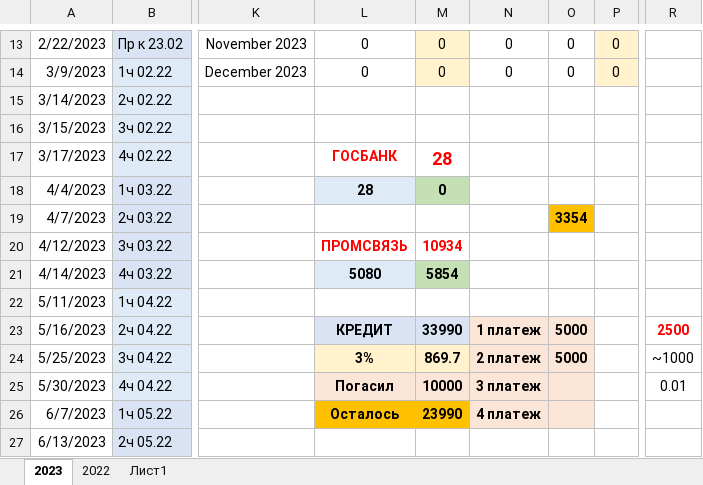
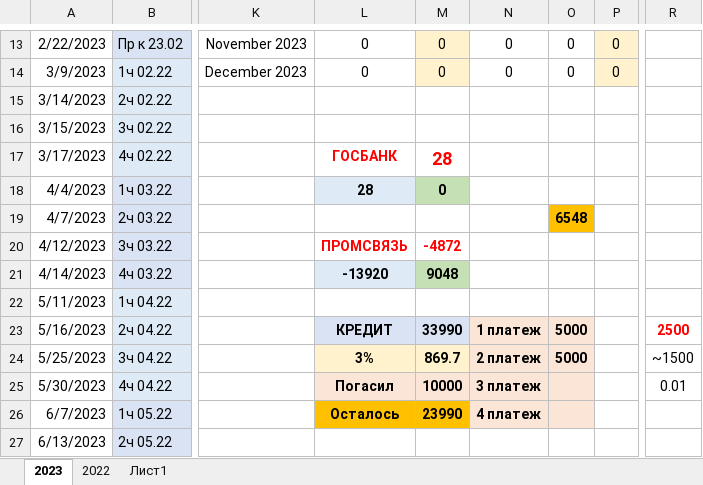
Before and after one commit to vitaliykulishov/work, an Excel workbook: Статистика.xlsx, sheet 2023, drawn as a sheet; only a part is shown, gaps mark what is left out; values as stored, in another font and other column widths than the file's, no borders; charts and pictures and conditional formats not drawn; the diff covers the shown part only; the diff names each change by its address in the sheet, - before the commit and + after, or states it on an @@ line.

```diff
--- a/Статистика.xlsx (sheet 2023)
+++ b/Статистика.xlsx (sheet 2023)
-O19: 3354
+O19: 6548
-M20: 10934
+M20: -4872
-L21: 5080
+L21: -13920
-M21: 5854
+M21: 9048
-R24: ~1000
+R24: ~1500
```
Also changed, not shown: 5 added rows, 5 removed rows, 20 edited cells and cell formats elsewhere in this sheet.
